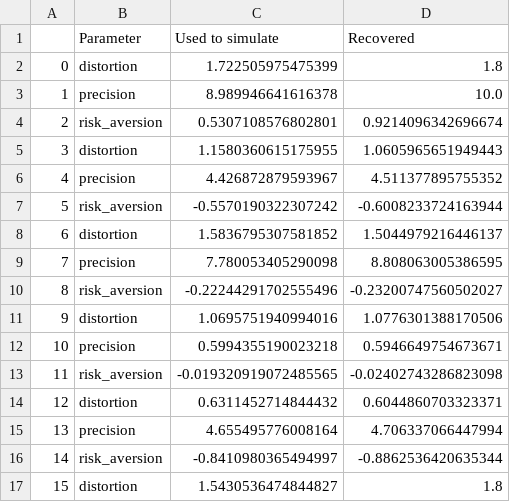
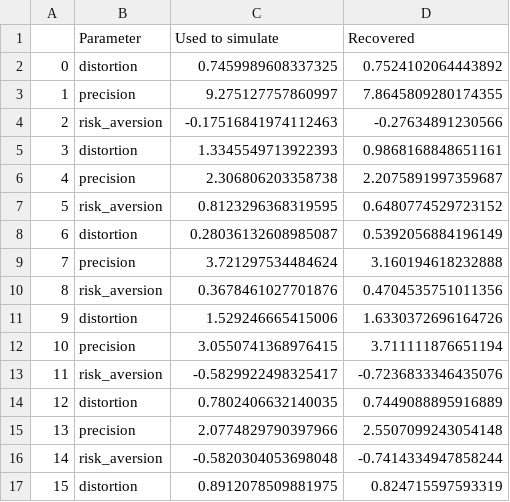
Before and after one commit to AurelienNioche/ProspecTonk, a CSV file: data/backup/parameter_recovery_10000.csv, drawn as a sheet; only a part is shown; the diff covers the shown part only.

```diff
--- a/data/backup/parameter_recovery_10000.csv
+++ b/data/backup/parameter_recovery_10000.csv
@@ -1,17 +1,17 @@
 ,Parameter,Used to simulate,Recovered
-0,distortion,1.722505975475399,1.8
-1,precision,8.989946641616378,10.0
-2,risk_aversion,0.5307108576802801,0.9214096342696674
-3,distortion,1.1580360615175955,1.0605965651949443
-4,precision,4.426872879593967,4.511377895755352
-5,risk_aversion,-0.5570190322307242,-0.6008233724163944
-6,distortion,1.5836795307581852,1.5044979216446137
-7,precision,7.780053405290098,8.808063005386595
-8,risk_aversion,-0.22244291702555496,-0.23200747560502027
-9,distortion,1.0695751940994016,1.0776301388170506
-10,precision,0.5994355190023218,0.5946649754673671
-11,risk_aversion,-0.019320919072485565,-0.02402743286823098
-12,distortion,0.6311452714844432,0.6044860703323371
-13,precision,4.655495776008164,4.706337066447994
-14,risk_aversion,-0.8410980365494997,-0.8862536420635344
-15,distortion,1.5430536474844827,1.8
+0,distortion,0.7459989608337325,0.7524102064443892
+1,precision,9.275127757860997,7.8645809280174355
+2,risk_aversion,-0.17516841974112463,-0.27634891230566
+3,distortion,1.3345549713922393,0.9868168848651161
+4,precision,2.306806203358738,2.2075891997359687
+5,risk_aversion,0.8123296368319595,0.6480774529723152
+6,distortion,0.28036132608985087,0.5392056884196149
+7,precision,3.721297534484624,3.160194618232888
+8,risk_aversion,0.3678461027701876,0.4704535751011356
+9,distortion,1.529246665415006,1.6330372696164726
+10,precision,3.0550741368976415,3.711111876651194
+11,risk_aversion,-0.5829922498325417,-0.7236833346435076
+12,distortion,0.7802406632140035,0.7449088895916889
+13,precision,2.0774829790397966,2.5507099243054148
+14,risk_aversion,-0.5820304053698048,-0.7414334947858244
+15,distortion,0.8912078509881975,0.824715597593319
```
Also changed, not shown: 148 edited cells elsewhere in this file, data/backup/df_fit_day.csv, data/backup/df_fit_w10.csv, 10 other files.
